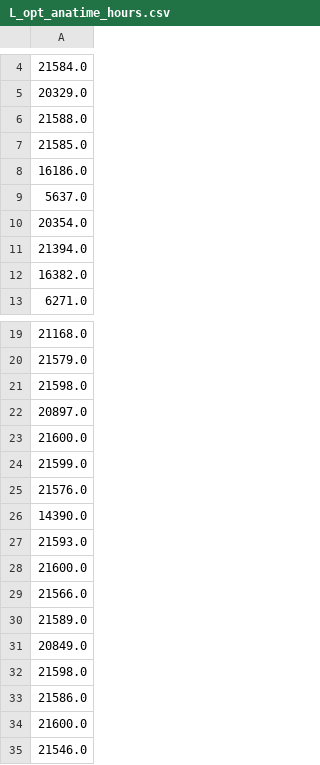
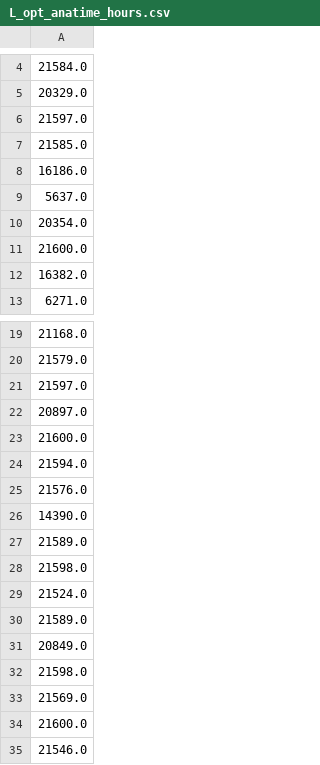
Before and after one commit to mtsai101/Multi-level-Feature-Driven-Storage-Server, a CSV file: experiments/L_opt_anatime_hours.csv, drawn as a sheet; only a part is shown, gaps mark what is left out; the diff covers the shown part only.

```diff
--- a/experiments/L_opt_anatime_hours.csv
+++ b/experiments/L_opt_anatime_hours.csv
@@ -5,3 +5,3 @@
 20329.0
-21588.0
+21597.0
 21585.0
@@ -10,3 +10,3 @@
 20354.0
-21394.0
+21600.0
 16382.0
@@ -20,11 +20,11 @@
 21579.0
-21598.0
+21597.0
 20897.0
 21600.0
-21599.0
+21594.0
 21576.0
 14390.0
-21593.0
-21600.0
-21566.0
+21589.0
+21598.0
+21524.0
 21589.0
@@ -32,3 +32,3 @@
 21598.0
-21586.0
+21569.0
 21600.0
```
Also changed, not shown: 2 edited cells elsewhere in this file, experiments/L_heuristic_anatime_hours.csv, experiments/L_heuristic_info_hours.csv, 40 other files.
